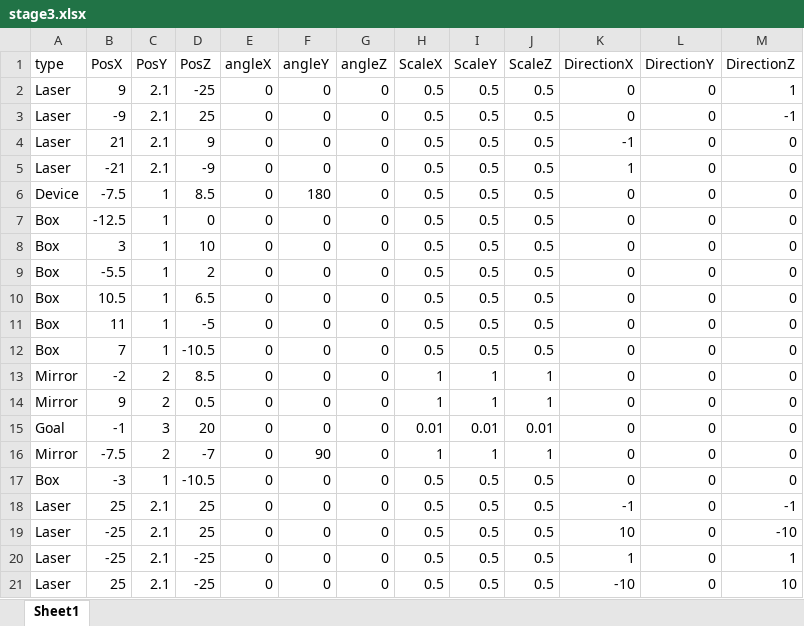
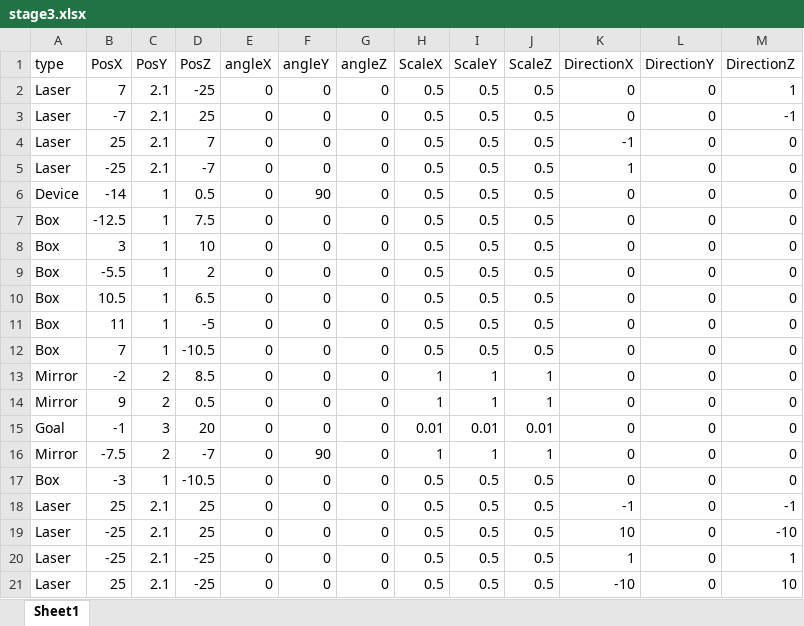
Before and after one commit to dondondokodon/2TeamProject1, an Excel workbook: Data/Excel/stage3.xlsx, sheet Sheet1, drawn as a sheet; values as stored, in another font and other column widths than the file's, no borders; the diff names each change by its address in the sheet, - before the commit and + after, or states it on an @@ line.

```diff
--- a/Data/Excel/stage3.xlsx (sheet Sheet1)
+++ b/Data/Excel/stage3.xlsx (sheet Sheet1)
-B2 (PosX): 9
+B2 (PosX): 7
-B3 (PosX): -9
+B3 (PosX): -7
-B4 (PosX): 21
+B4 (PosX): 25
-D4 (PosZ): 9
+D4 (PosZ): 7
-B5 (PosX): -21
+B5 (PosX): -25
-D5 (PosZ): -9
+D5 (PosZ): -7
-B6 (PosX): -7.5
+B6 (PosX): -14
-D6 (PosZ): 8.5
+D6 (PosZ): 0.5
-F6 (angleY): 180
+F6 (angleY): 90
-D7 (PosZ): 0
+D7 (PosZ): 7.5
```
Also changed, not shown: 1 other file.
